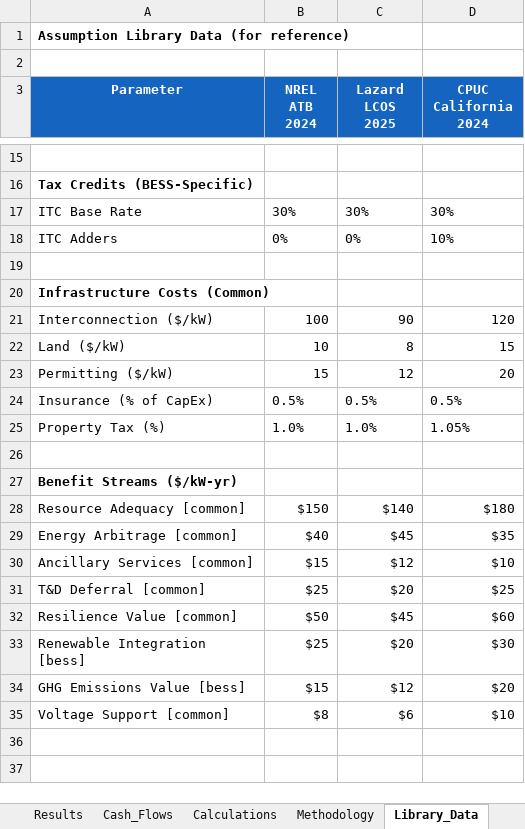
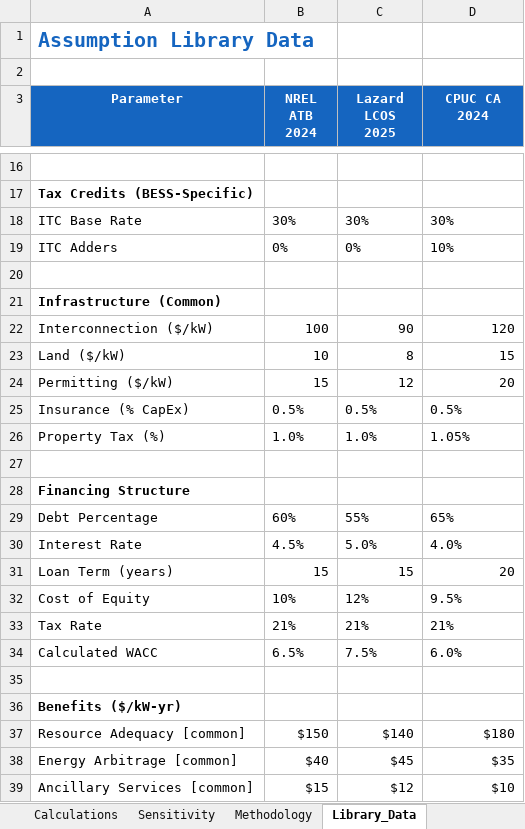
Before and after one commit to ajpmeche-ux/BESS, an Excel workbook: bess_analyzer/BESS_Analyzer.xlsx, sheet Library_Data, drawn as a sheet; only a part is shown, gaps mark what is left out; the shorter side is filled out with more unchanged rows; values as stored, in another font and other column widths than the file's, no borders; addresses are those after the commit; the diff covers the shown part only; the diff names each change by its address in the sheet, - before the commit and + after, or states it on an @@ line.

```diff
--- a/bess_analyzer/BESS_Analyzer.xlsx (sheet Library_Data)
+++ b/bess_analyzer/BESS_Analyzer.xlsx (sheet Library_Data)
+sheet tab: Sensitivity
-A1 (Parameter): Assumption Library Data (for reference)
+A1 (Parameter): Assumption Library Data
-A1 text colour: black
+A1 text colour: #1565C0, text size: larger
-D3: CPUC California 2024
+D3: CPUC CA 2024
-A21 (Parameter): Infrastructure Costs (Common)
+A21 (Parameter): Infrastructure (Common)
-A25 (Parameter): Insurance (% of CapEx)
+A25 (Parameter): Insurance (% CapEx)
-A28 (Parameter): Benefit Streams ($/kW-yr)
+A28 (Parameter): Financing Structure
+row 29: Debt Percentage | 60% | 55% | 65%
+row 30: Interest Rate | 4.5% | 5.0% | 4.0%
+row 31: Loan Term (years) | 15 | 15 | 20
+row 32: Cost of Equity | 10% | 12% | 9.5%
+row 33: Tax Rate | 21% | 21% | 21%
+row 34: Calculated WACC | 6.5% | 7.5% | 6.0%
+row 35: (empty)
+row 36: Benefits ($/kW-yr)
```
Also changed, not shown: 3 added rows, 2 removed rows and 1 edited cell elsewhere in this sheet, sheet Cash_Flows, sheet Inputs, sheet Methodology, sheet Calculations, sheet Results, other sheet tabs, formulas that keep their value, 8 other files.
